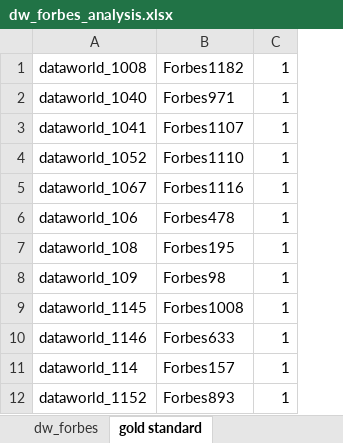
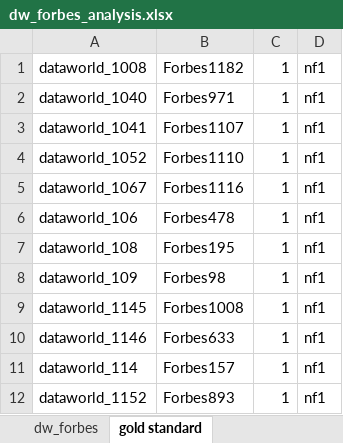
Before and after one commit to tist3r/wdi-team9, an Excel workbook: data/goldstandard/dw_forbes_analysis.xlsx, sheet gold standard, drawn as a sheet; only a part is shown; values as stored, in another font and other column widths than the file's, no borders; the diff names each change by its address in the sheet, - before the commit and + after, or states it on an @@ line.

```diff
--- a/data/goldstandard/dw_forbes_analysis.xlsx (sheet gold standard)
+++ b/data/goldstandard/dw_forbes_analysis.xlsx (sheet gold standard)
+column D, rows 1-12: all nf1
```
Also changed, not shown: sheet dw_forbes, hidden cells, 22 other files.
